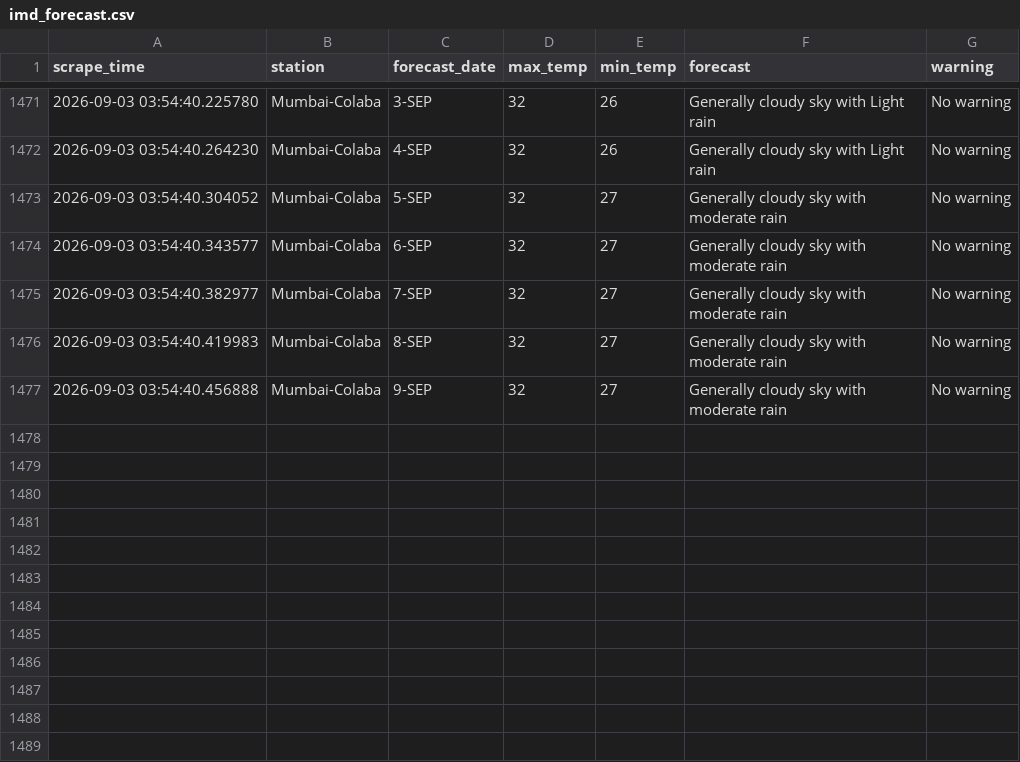
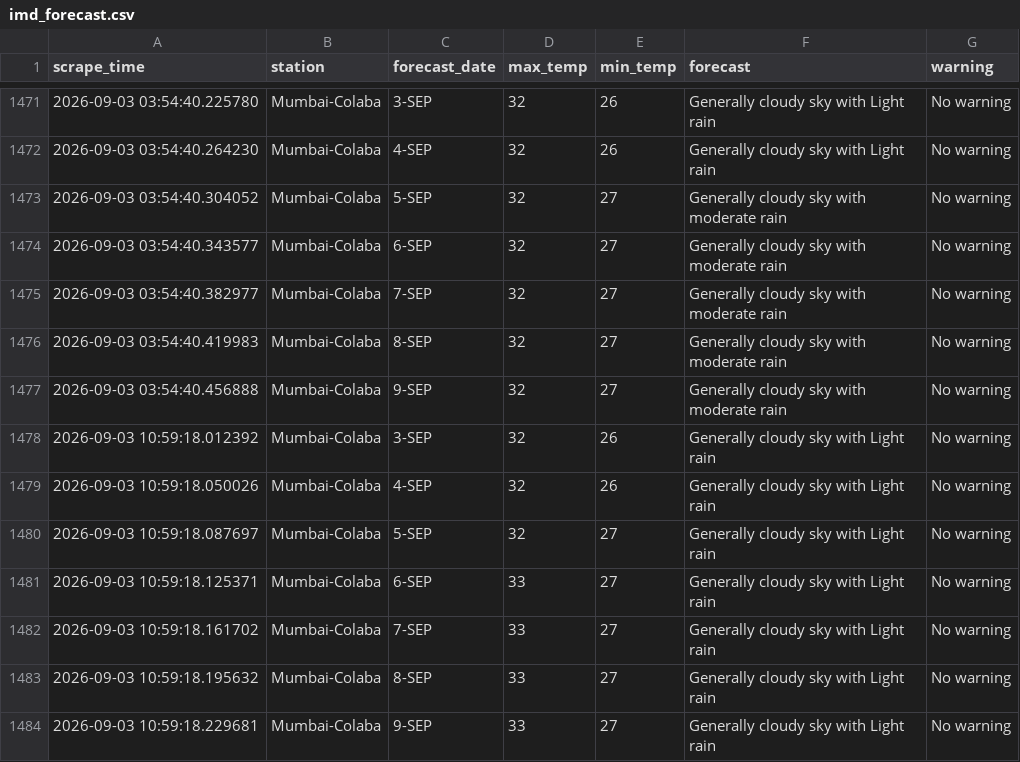
Before and after one commit to Suhanikhanna26/Imd-forecast-scraper, a CSV file: data/imd_forecast.csv, drawn as a sheet; only a part is shown, gaps mark what is left out; the diff names each change by its address in the sheet, - before the commit and + after, or states it on an @@ line.

```diff
--- a/data/imd_forecast.csv
+++ b/data/imd_forecast.csv
+row 1478: 2026-09-03 10:59:18.012392 | Mumbai-Colaba | 3-SEP | 32 | 26 | Generally cloudy sky with Light rain | No warning
+row 1479: 2026-09-03 10:59:18.050026 | Mumbai-Colaba | 4-SEP | 32 | 26 | Generally cloudy sky with Light rain | No warning
+row 1480: 2026-09-03 10:59:18.087697 | Mumbai-Colaba | 5-SEP | 32 | 27 | Generally cloudy sky with Light rain | No warning
+row 1481: 2026-09-03 10:59:18.125371 | Mumbai-Colaba | 6-SEP | 33 | 27 | Generally cloudy sky with Light rain | No warning
+row 1482: 2026-09-03 10:59:18.161702 | Mumbai-Colaba | 7-SEP | 33 | 27 | Generally cloudy sky with Light rain | No warning
+row 1483: 2026-09-03 10:59:18.195632 | Mumbai-Colaba | 8-SEP | 33 | 27 | Generally cloudy sky with Light rain | No warning
+row 1484: 2026-09-03 10:59:18.229681 | Mumbai-Colaba | 9-SEP | 33 | 27 | Generally cloudy sky with Light rain | No warning
```
